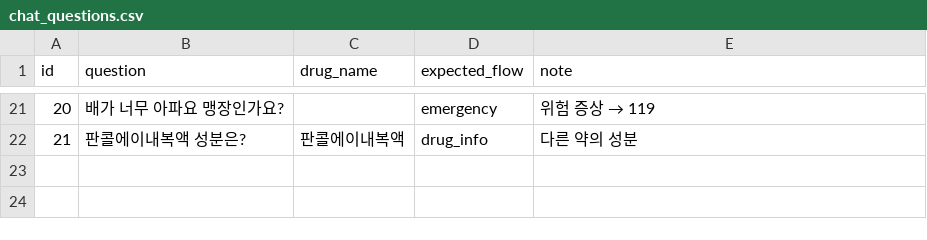
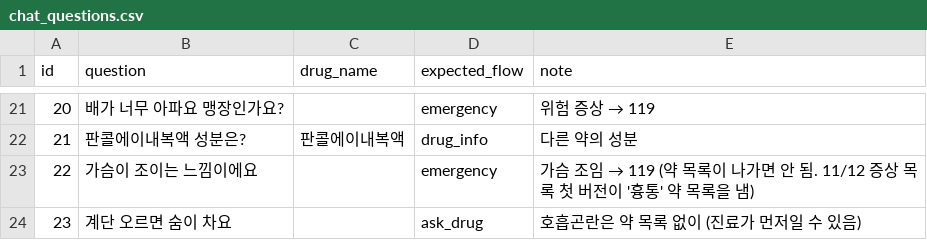
Before and after one commit to AXI260720TEAM3/medi-info, a CSV file: data/eval/chat_questions.csv, drawn as a sheet; only a part is shown, gaps mark what is left out.

```diff
--- a/data/eval/chat_questions.csv
+++ b/data/eval/chat_questions.csv
@@ -22 +22,3 @@ id,question,drug_name,expected_flow,note
 21,판콜에이내복액 성분은?,판콜에이내복액,drug_info,다른 약의 성분
+22,가슴이 조이는 느낌이에요,,emergency,가슴 조임 → 119 (약 목록이 나가면 안 됨. 11/12 증상 목록 첫 버전이 '흉통' 약 목록을 냄)
+23,계단 오르면 숨이 차요,,ask_drug,호흡곤란은 약 목록 없이 (진료가 먼저일 수 있음)
```
Also changed, not shown: 2 other files.
